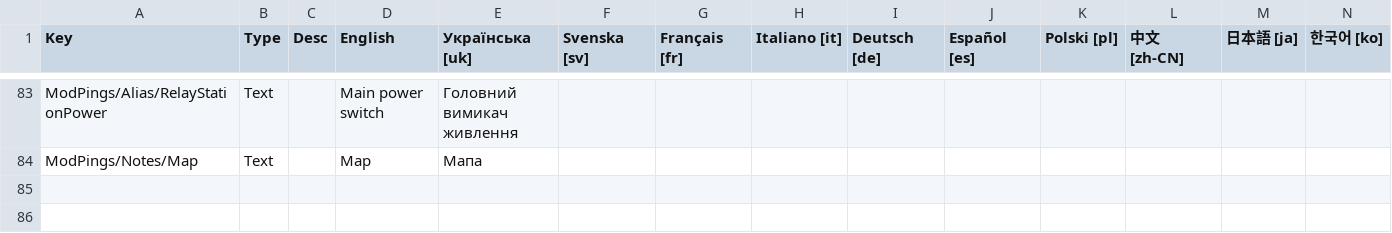
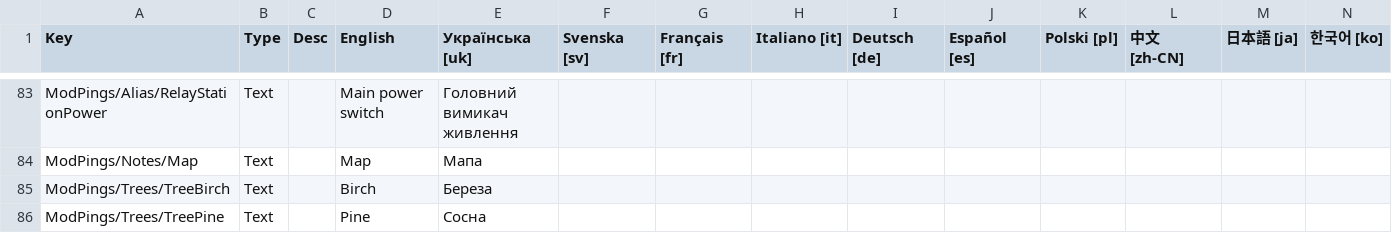
Before and after one commit to AntidotAleks/Pings, a CSV file: pings/lang.csv, drawn as a sheet; only a part is shown, gaps mark what is left out; rows hold the shown columns only; the diff names each change by its address in the sheet, - before the commit and + after, or states it on an @@ line.

Commit message:
2 harvestable tree translations + new banner

```diff
--- a/pings/lang.csv
+++ b/pings/lang.csv
+row 85: ModPings/Trees/TreeBirch | Text |  | Birch | Береза
+row 86: ModPings/Trees/TreePine | Text |  | Pine | Сосна
```
Also changed, not shown: 1 other file.
